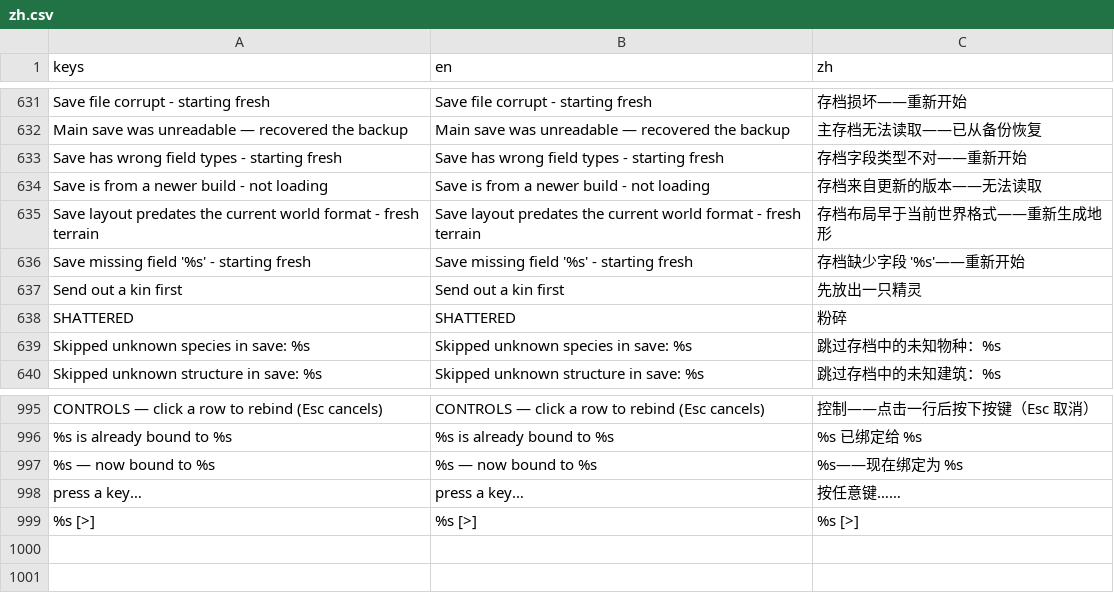
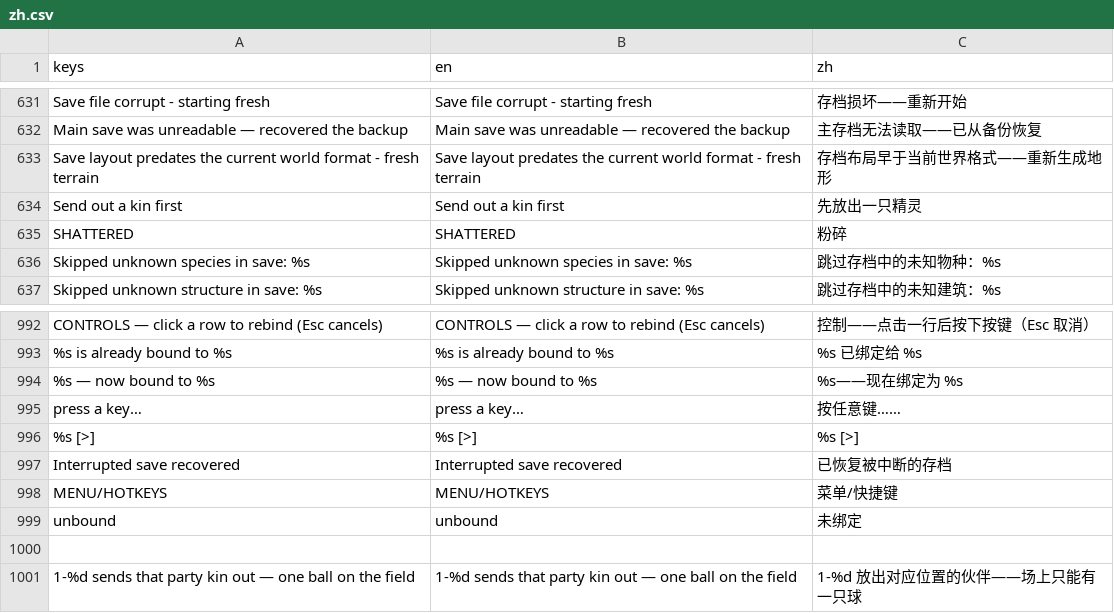
Before and after one commit to biggameking/PLG, a CSV file: locale/zh.csv, drawn as a sheet; only a part is shown, gaps mark what is left out; removed rows and columns are numbered as before the commit, all else as after; the diff names each change by its address in the sheet, - before the commit and + after, or states it on an @@ line.

```diff
--- a/locale/zh.csv
+++ b/locale/zh.csv
-row 633: Save has wrong field types - starting fresh | Save has wrong field types - starting fresh | 存档字段类型不对——重新开始
-row 634: Save is from a newer build - not loading | Save is from a newer build - not loading | 存档来自更新的版本——无法读取
-row 636: Save missing field '%s' - starting fresh | Save missing field '%s' - starting fresh | 存档缺少字段 '%s'——重新开始
+row 997: Interrupted save recovered | Interrupted save recovered | 已恢复被中断的存档
+row 998: MENU/HOTKEYS | MENU/HOTKEYS | 菜单/快捷键
+row 999: unbound | unbound | 未绑定
+row 1000: (empty)
+row 1001: 1-%d sends that party kin out — one ball on the field | 1-%d sends that party kin out — one ball on the field | 1-%d 放出对应位置的伙伴——场上只能有一只球
```
Also changed, not shown: 16 other files.
